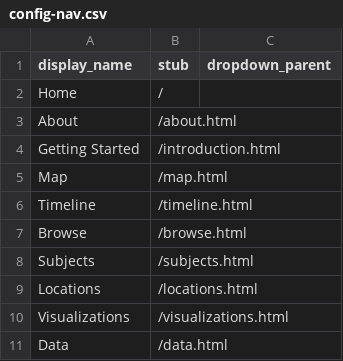
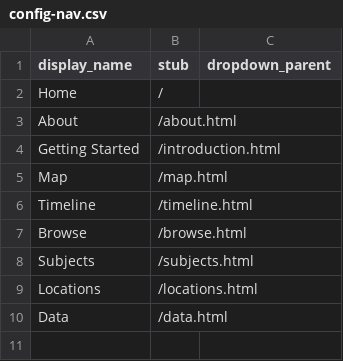
Before and after one commit to pickawm/aponcsv, a CSV file: _data/config-nav.csv, drawn as a sheet.

Commit message:
Update config-nav.csv
removed Visualizations page from navigation bar

```diff
--- a/_data/config-nav.csv
+++ b/_data/config-nav.csv
@@ -9,3 +9,2 @@ Subjects,/subjects.html,
 Locations,/locations.html,
-Visualizations,/visualizations.html,
 Data,/data.html,
```
